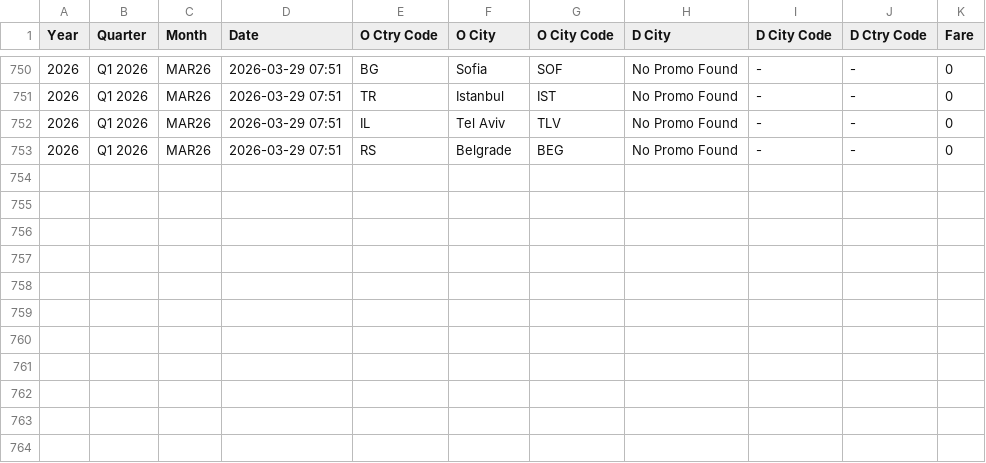
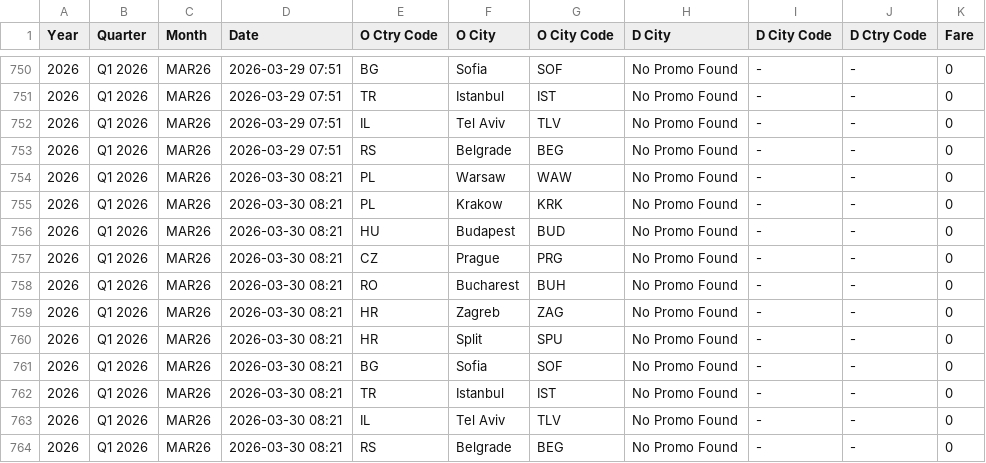
Before and after one commit to ZTADJ/SKT-PROMO, a CSV file: promos.csv, drawn as a sheet; only a part is shown, gaps mark what is left out; the diff names each change by its address in the sheet, - before the commit and + after, or states it on an @@ line.

```diff
--- a/promos.csv
+++ b/promos.csv
+row 754: 2026 | Q1 2026 | MAR26 | 2026-03-30 08:21 | PL | Warsaw | WAW | No Promo Found | - | - | 0
+row 755: 2026 | Q1 2026 | MAR26 | 2026-03-30 08:21 | PL | Krakow | KRK | No Promo Found | - | - | 0
+row 756: 2026 | Q1 2026 | MAR26 | 2026-03-30 08:21 | HU | Budapest | BUD | No Promo Found | - | - | 0
+row 757: 2026 | Q1 2026 | MAR26 | 2026-03-30 08:21 | CZ | Prague | PRG | No Promo Found | - | - | 0
+row 758: 2026 | Q1 2026 | MAR26 | 2026-03-30 08:21 | RO | Bucharest | BUH | No Promo Found | - | - | 0
+row 759: 2026 | Q1 2026 | MAR26 | 2026-03-30 08:21 | HR | Zagreb | ZAG | No Promo Found | - | - | 0
+row 760: 2026 | Q1 2026 | MAR26 | 2026-03-30 08:21 | HR | Split | SPU | No Promo Found | - | - | 0
+row 761: 2026 | Q1 2026 | MAR26 | 2026-03-30 08:21 | BG | Sofia | SOF | No Promo Found | - | - | 0
+row 762: 2026 | Q1 2026 | MAR26 | 2026-03-30 08:21 | TR | Istanbul | IST | No Promo Found | - | - | 0
+row 763: 2026 | Q1 2026 | MAR26 | 2026-03-30 08:21 | IL | Tel Aviv | TLV | No Promo Found | - | - | 0
+row 764: 2026 | Q1 2026 | MAR26 | 2026-03-30 08:21 | RS | Belgrade | BEG | No Promo Found | - | - | 0
```
